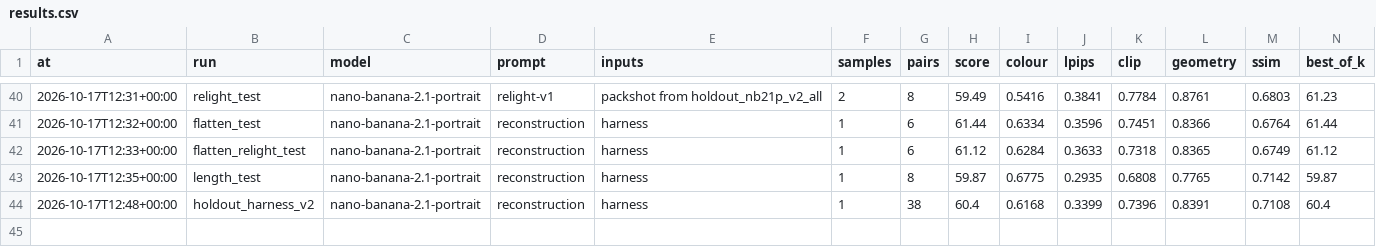
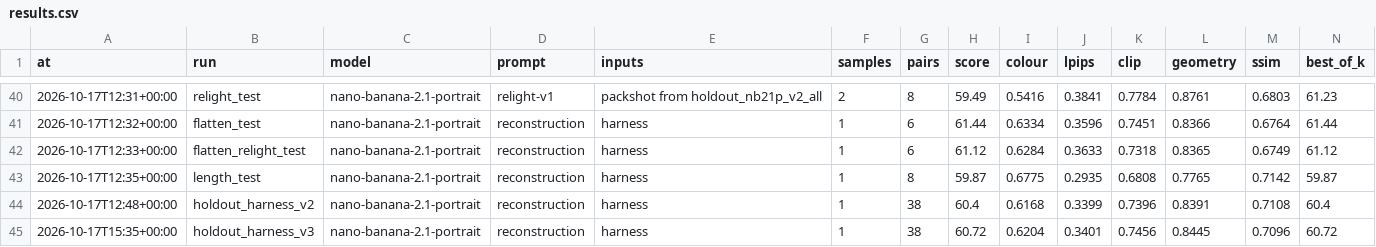
Before and after one commit to neural-wave/ch-D3A24, a CSV file: experiments/results.csv, drawn as a sheet; only a part is shown, gaps mark what is left out; rows hold the shown columns only; the diff names each change by its address in the sheet, - before the commit and + after, or states it on an @@ line.

Commit message:
exp: current harness (flatten + sets) on the full holdout: 60.72

```diff
--- a/experiments/results.csv
+++ b/experiments/results.csv
+row 45: 2026-10-17T15:35+00:00 | holdout_harness_v3 | nano-banana-2.1-portrait | reconstruction | harness | 1 | 38 | 60.72 | 0.6204 | 0.3401 | 0.7456 | 0.8445 | 0.7096 | 60.72
```
